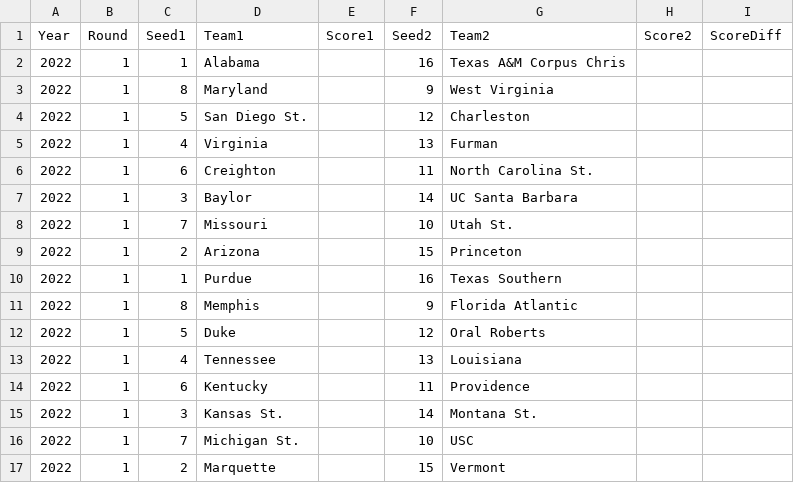
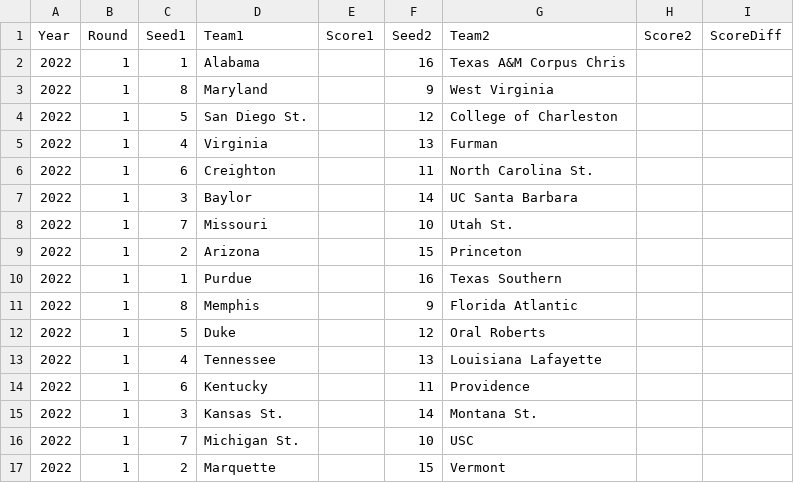
Before and after one commit to KaybeoDev/ncaa-mbb-data, a CSV file: data/matchupsR1.csv, drawn as a sheet; only a part is shown.

Commit message:
Add files via upload

```diff
--- a/data/matchupsR1.csv
+++ b/data/matchupsR1.csv
@@ -3,3 +3,3 @@
 2022,1,8,Maryland,,9,West Virginia,,
-2022,1,5,San Diego St.,,12,Charleston,,
+2022,1,5,San Diego St.,,12,College of Charleston,,
 2022,1,4,Virginia,,13,Furman,,
@@ -12,3 +12,3 @@
 2022,1,5,Duke,,12,Oral Roberts,,
-2022,1,4,Tennessee,,13,Louisiana,,
+2022,1,4,Tennessee,,13,Louisiana Lafayette,,
 2022,1,6,Kentucky,,11,Providence,,
```
